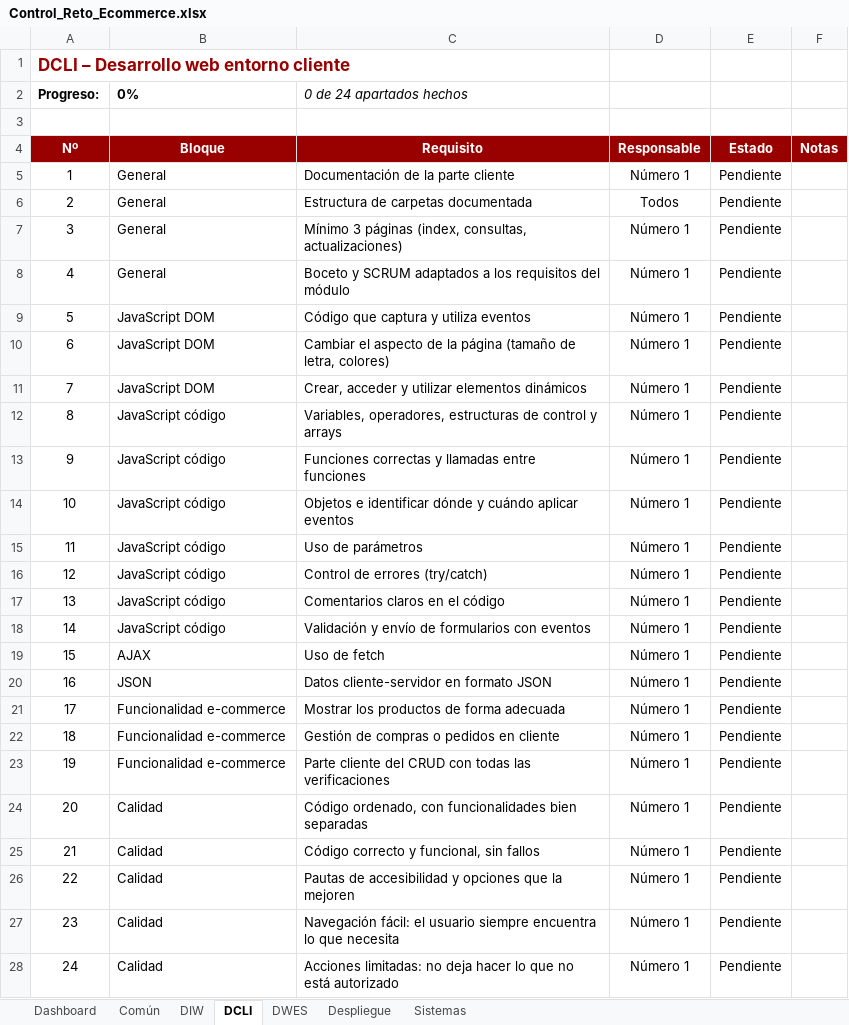
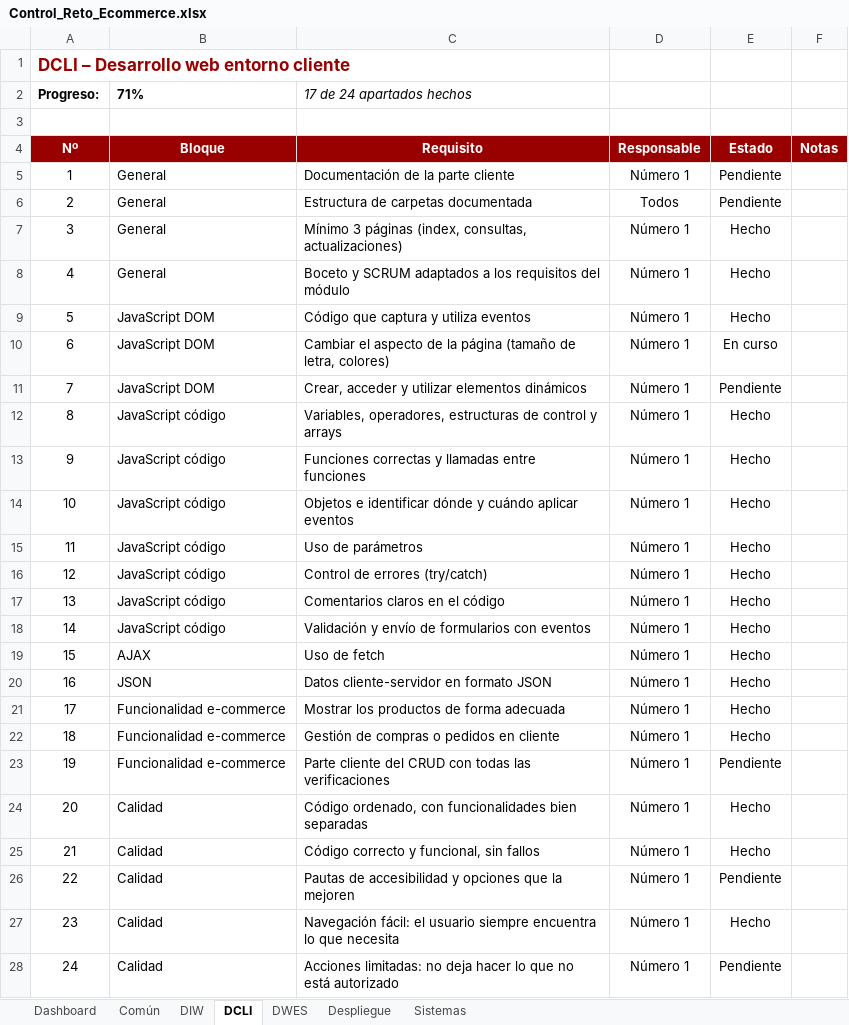
Before and after one commit to aritzrol/reto_eval1, an Excel workbook: Documentacion/Control_Reto_Ecommerce.xlsx, sheet DCLI, drawn as a sheet; values as stored, in another font and other column widths than the file's, no borders; conditional formats not drawn; the diff names each change by its address in the sheet, - before the commit and + after, or states it on an @@ line.

```diff
--- a/Documentacion/Control_Reto_Ecommerce.xlsx (sheet DCLI)
+++ b/Documentacion/Control_Reto_Ecommerce.xlsx (sheet DCLI)
-B2: 0%
+B2: 71%
-C2: 0 de 24 apartados hechos
+C2: 17 de 24 apartados hechos
-E7:E9: Pendiente
+E7:E9: Hecho
-E10: Pendiente
+E10: En curso
-E12:E22: Pendiente
+E12:E22: Hecho
-E24:E25: Pendiente
+E24:E25: Hecho
-E27: Pendiente
+E27: Hecho
```
Also changed, not shown: sheet Dashboard, sheet DIW, sheet DWES, sheet Común, charts or pictures, 7 other files.
